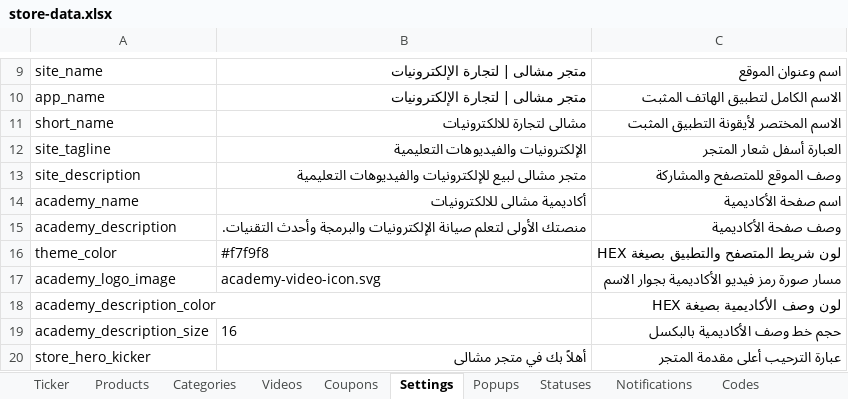
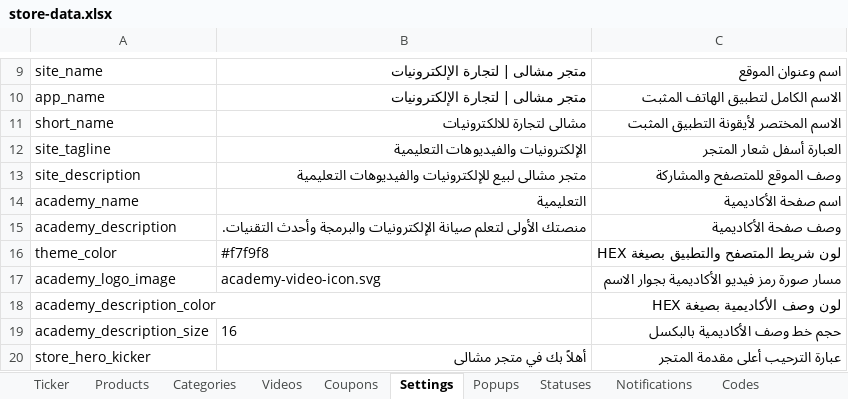
Before and after one commit to mashily/mashily-store, an Excel workbook: store-data.xlsx, sheet Settings, drawn as a sheet; only a part is shown, gaps mark what is left out; values as stored, in another font and other column widths than the file's, no borders; the diff names each change by its address in the sheet, - before the commit and + after, or states it on an @@ line.

```diff
--- a/store-data.xlsx (sheet Settings)
+++ b/store-data.xlsx (sheet Settings)
-B14: أكاديمية مشالى للالكترونيات
+B14: التعليمية
```
Also changed, not shown: sheet Coupons, sheet Ticker, 1 other file.
